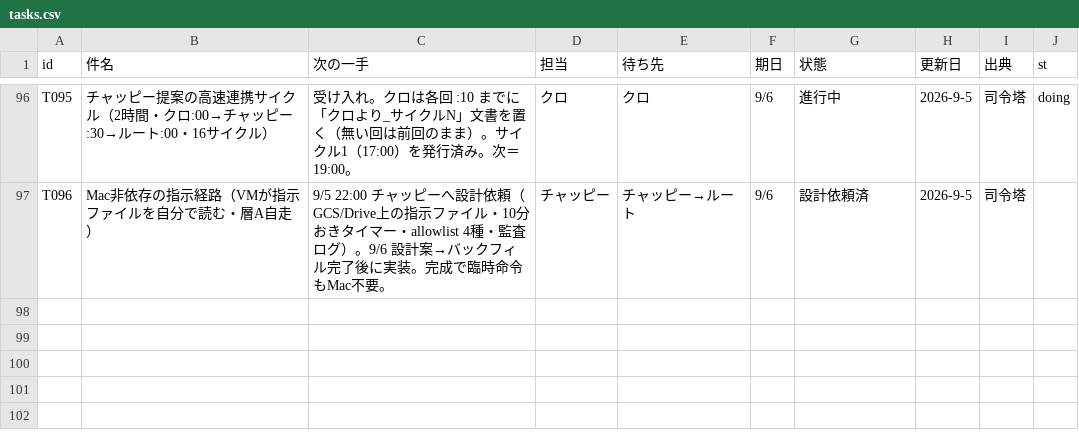
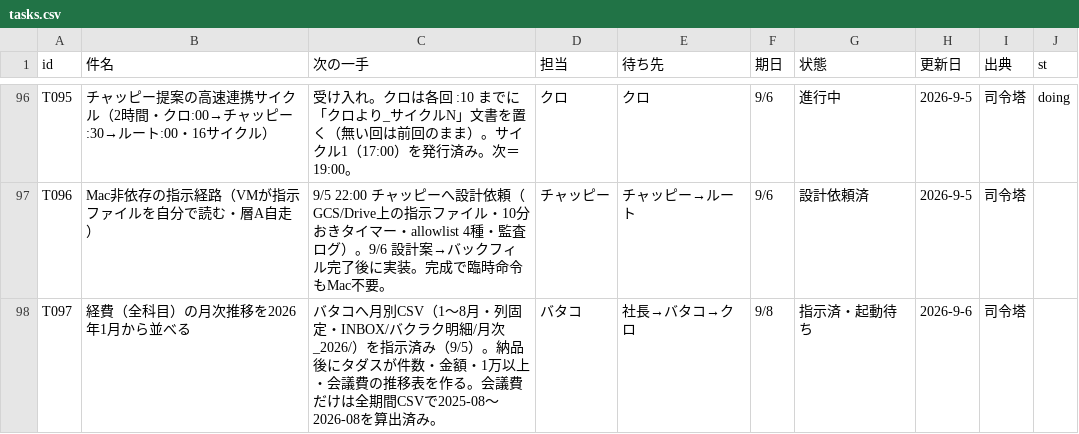
Before and after one commit to kumasan99/cloude, a CSV file: docs/ledger/tasks.csv, drawn as a sheet; only a part is shown, gaps mark what is left out; the diff names each change by its address in the sheet, - before the commit and + after, or states it on an @@ line.

```diff
--- a/docs/ledger/tasks.csv
+++ b/docs/ledger/tasks.csv
+row 98: T097 | 経費（全科目）の月次推移を2026年1月から並べる | バタコへ月別CSV（1〜8月・列固定・INBOX/バクラク明細/月次_2026/）を指示済み（9/5）。納品後にタダスが件数・金額・1万以上・会議費の推移表を作る。会議費だけは全期間CSVで2025-08〜2026-08を算出済み。 | バタコ | 社長→バタコ→クロ | 9/8 | 指示済・起動待ち | 2026-9-6 | 司令塔
```
Also changed, not shown: docs/ledger/messages.csv.
